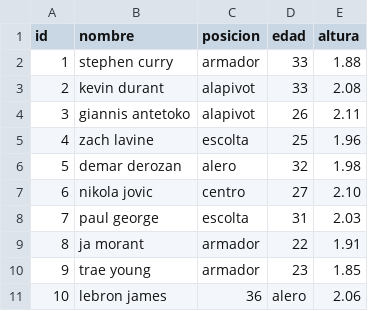
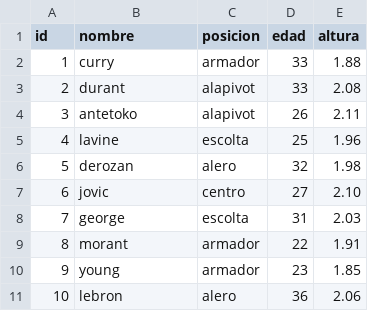
Before and after one commit to rk2040/tp_laboratorio_1_2021, a CSV file: TP_4/src/jugadores1.csv, drawn as a sheet.

```diff
--- a/TP_4/src/jugadores1.csv
+++ b/TP_4/src/jugadores1.csv
@@ -1,11 +1,11 @@
 id,nombre,posicion,edad,altura
-1,stephen curry,armador,33,1.88
-2,kevin durant,alapivot,33,2.08
-3,giannis antetoko,alapivot,26,2.11
-4,zach lavine,escolta,25,1.96
-5,demar derozan,alero,32,1.98
-6,nikola jovic,centro,27,2.10
-7,paul george,escolta,31,2.03
-8,ja morant,armador,22,1.91
-9,trae young,armador,23,1.85
-10,lebron james,36,alero,2.06
+1,curry,armador,33,1.88
+2,durant,alapivot,33,2.08
+3,antetoko,alapivot,26,2.11
+4,lavine,escolta,25,1.96
+5, derozan,alero,32,1.98
+6,jovic,centro,27,2.10
+7,george,escolta,31,2.03
+8,morant,armador,22,1.91
+9,young,armador,23,1.85
+10,lebron,alero,36,2.06
```
Also changed, not shown: 10 other files.
